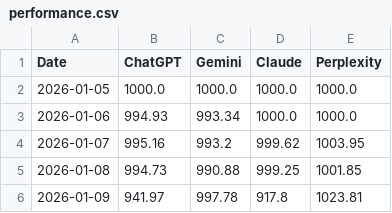
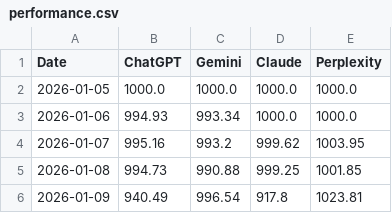
Before and after one commit to Seve1995/ai_trading_challenge, a CSV file: logs/performance.csv, drawn as a sheet.

```diff
--- a/logs/performance.csv
+++ b/logs/performance.csv
@@ -5,2 +5,2 @@ Date,ChatGPT,Gemini,Claude,Perplexity
 2026-01-08,994.73,990.88,999.25,1001.85
-2026-01-09,941.97,997.78,917.8,1023.81
+2026-01-09,940.49,996.54,917.8,1023.81
```
Also changed, not shown: 2 other files.
